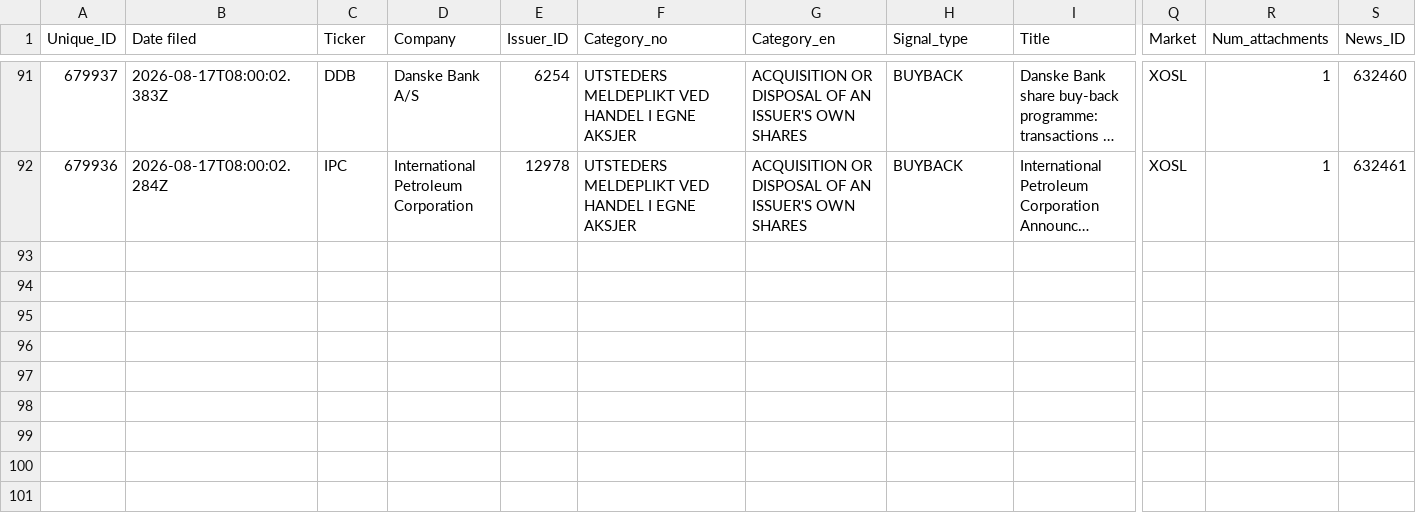
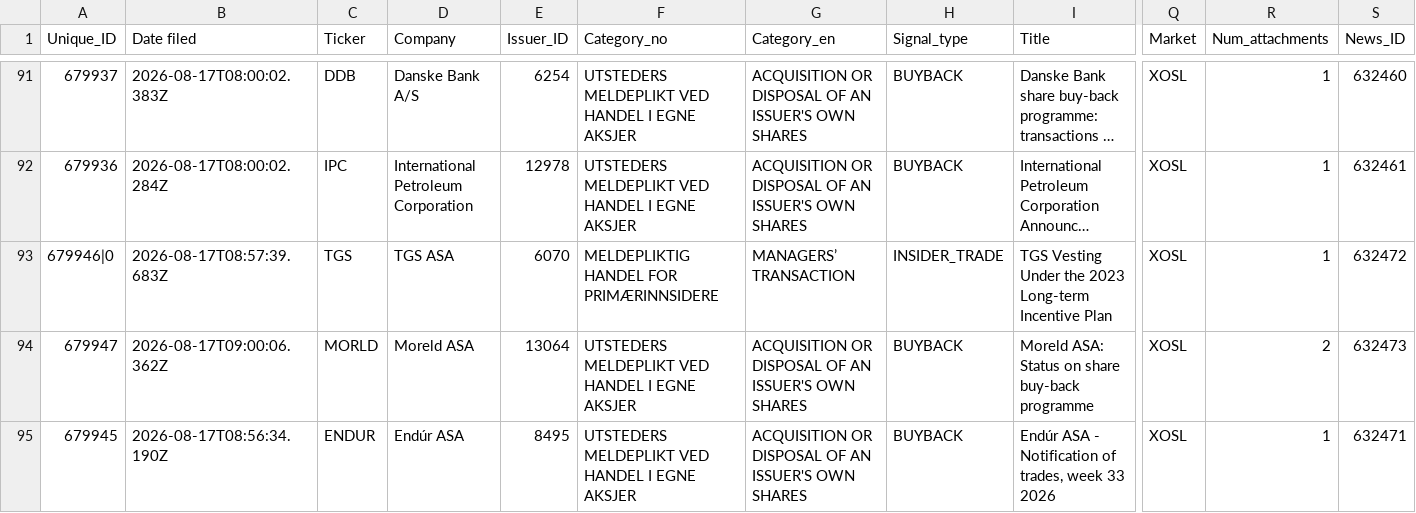
Before and after one commit to mariuslandmark-ai/insider-tracker-no, a CSV file: data/insider_trades.csv, drawn as a sheet; only a part is shown, gaps mark what is left out; long unchanged cells end in …; rows hold the shown columns only; the diff names each change by its address in the sheet, - before the commit and + after, or states it on an @@ line.

```diff
--- a/data/insider_trades.csv
+++ b/data/insider_trades.csv
+row 93: 679946|0 | 2026-08-17T08:57:39.683Z | TGS | TGS ASA | 6070 | MELDEPLIKTIG HANDEL FOR PRIMÆRINNSIDERE | MANAGERS’ TRANSACTION | INSIDER_TRADE | TGS Vesting Under the 2023 Long-term Incentive Plan | XOSL | 1 | 632472
+row 94: 679947 | 2026-08-17T09:00:06.362Z | MORLD | Moreld ASA | 13064 | UTSTEDERS MELDEPLIKT VED HANDEL I EGNE AKSJER | ACQUISITION OR DISPOSAL OF AN ISSUER'S OWN SHARES | BUYBACK | Moreld ASA: Status on share buy-back programme | XOSL | 2 | 632473
+row 95: 679945 | 2026-08-17T08:56:34.190Z | ENDUR | Endúr ASA | 8495 | UTSTEDERS MELDEPLIKT VED HANDEL I EGNE AKSJER | ACQUISITION OR DISPOSAL OF AN ISSUER'S OWN SHARES | BUYBACK | Endúr ASA - Notification of trades, week 33 2026 | XOSL | 1 | 632471
```
